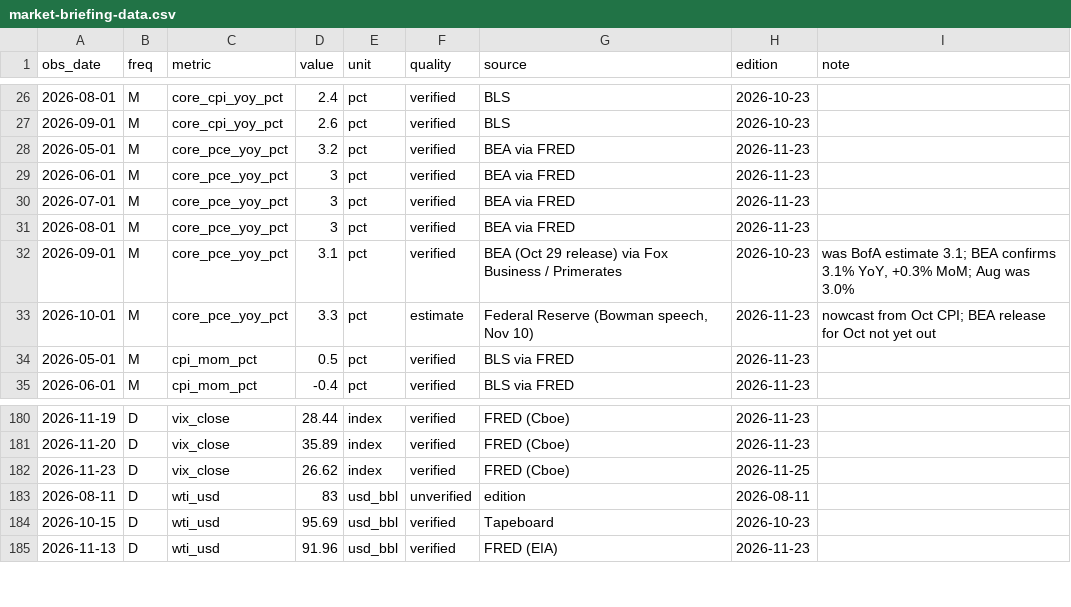
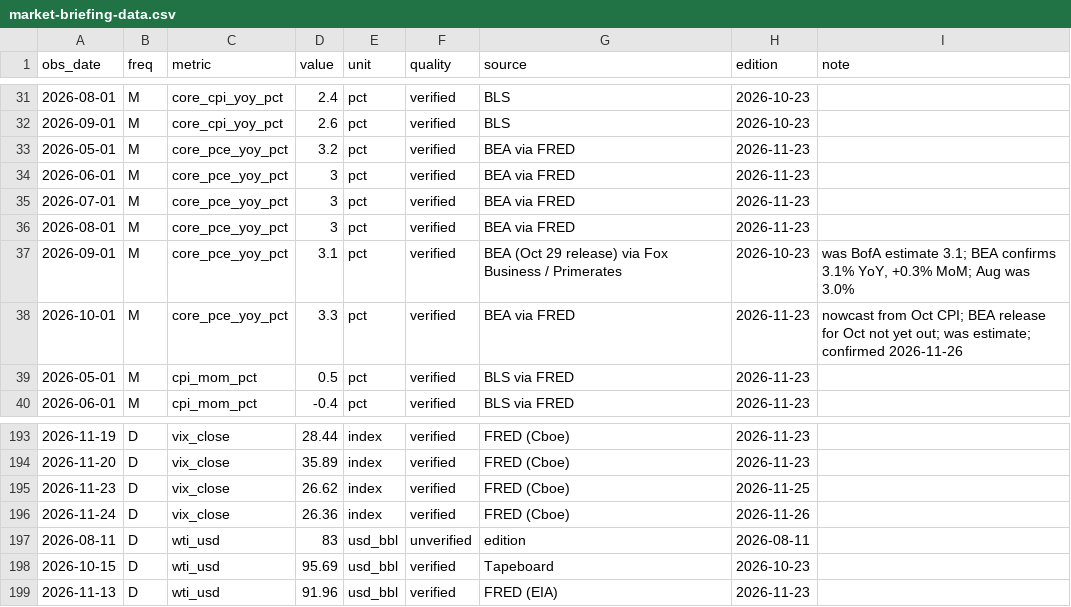
Before and after one commit to SpunkyLlama/FED-Markets_ETL, a CSV file: data/market-briefing-data.csv, drawn as a sheet; only a part is shown, gaps mark what is left out; the diff covers the shown part only.

```diff
--- a/data/market-briefing-data.csv
+++ b/data/market-briefing-data.csv
@@ -32,3 +37,3 @@ obs_date,freq,metric,value,unit,quality,source,edition,note
 2026-09-01,M,core_pce_yoy_pct,3.1,pct,verified,BEA (Oct 29 release) via Fox Business / Primerates,2026-10-23,"was BofA estimate 3.1; BEA confirms 3.1% YoY, +0.3% MoM; Aug was 3.0%"
-2026-10-01,M,core_pce_yoy_pct,3.3,pct,estimate,"Federal Reserve (Bowman speech, Nov 10)",2026-11-23,nowcast from Oct CPI; BEA release for Oct not yet out
+2026-10-01,M,core_pce_yoy_pct,3.3,pct,verified,BEA via FRED,2026-11-23,nowcast from Oct CPI; BEA release for Oct not yet out; was estimate; confirmed 2026-11-26
 2026-05-01,M,cpi_mom_pct,0.5,pct,verified,BLS via FRED,2026-11-23,
@@ -182,2 +195,3 @@ obs_date,freq,metric,value,unit,quality,source,edition,note
 2026-11-23,D,vix_close,26.62,index,verified,FRED (Cboe),2026-11-25,
+2026-11-24,D,vix_close,26.36,index,verified,FRED (Cboe),2026-11-26,
 2026-08-11,D,wti_usd,83,usd_bbl,unverified,edition,2026-08-11,
```
Also changed, not shown: 18 added rows and 5 edited cells elsewhere in this file, 1 other file.
